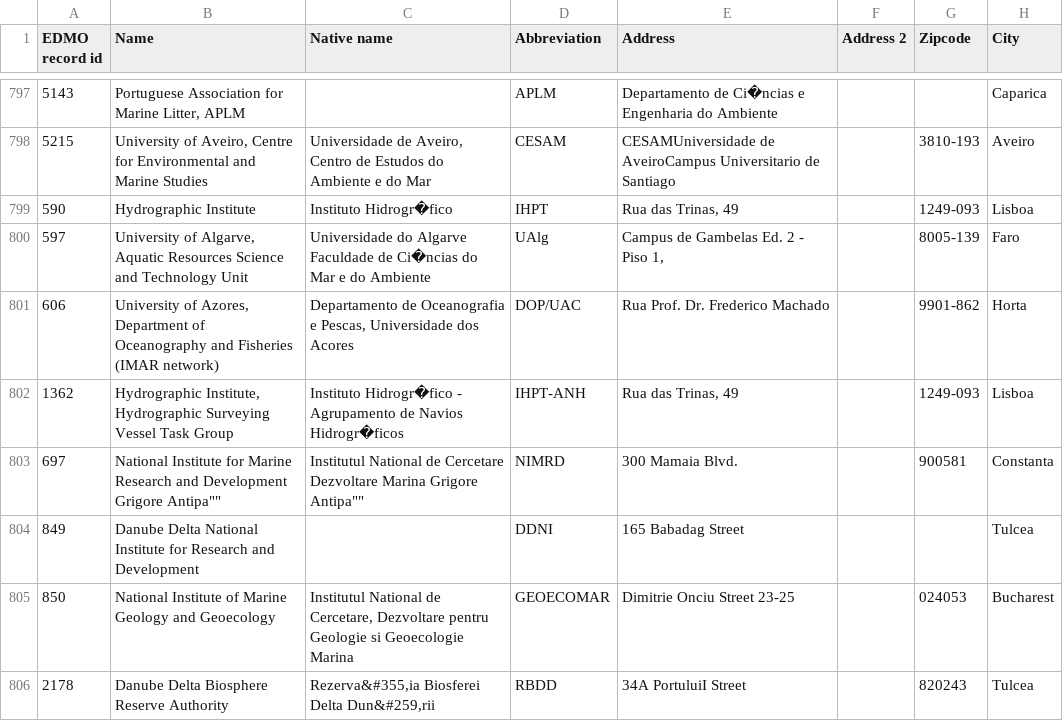
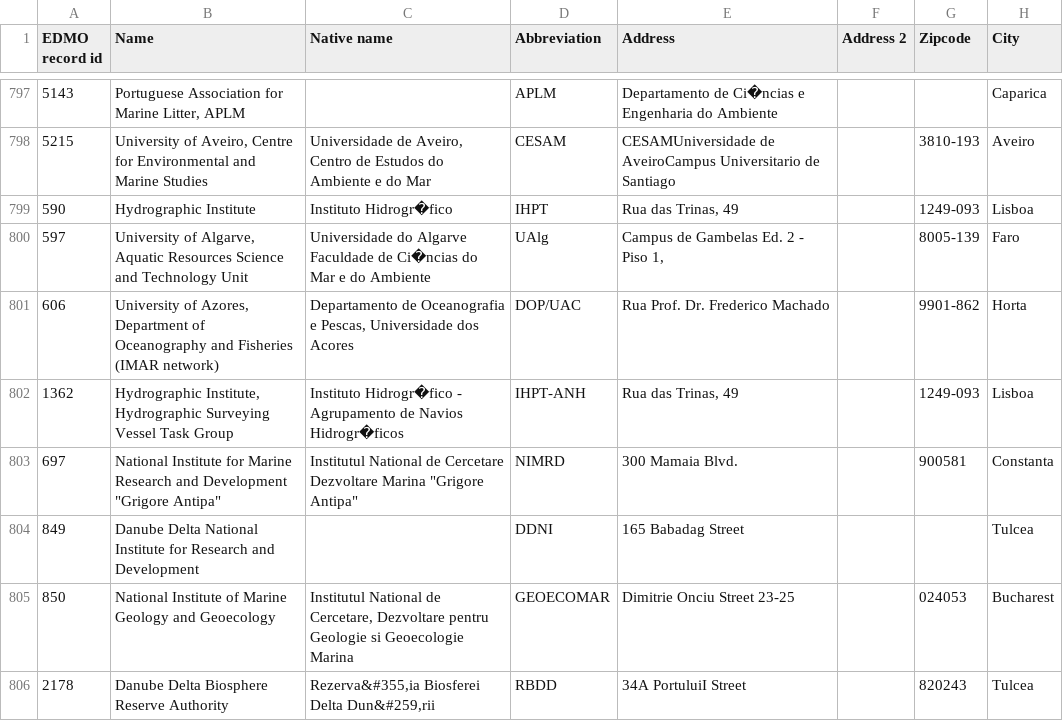
Before and after one commit to maris-development/beacon, a CSV file: beacon-functions/src/blue_cloud/world_ocean_database/edmo.csv, drawn as a sheet; only a part is shown, gaps mark what is left out; the diff covers the shown part only; the diff names each change by its address in the sheet, - before the commit and + after, or states it on an @@ line.

```diff
--- a/beacon-functions/src/blue_cloud/world_ocean_database/edmo.csv
+++ b/beacon-functions/src/blue_cloud/world_ocean_database/edmo.csv
-B803 (Name): …and Development Grigore Antipa""
+B803 (Name): …and Development "Grigore Antipa"
-C803 (Native name): …Dezvoltare Marina Grigore Antipa""
+C803 (Native name): …Dezvoltare Marina "Grigore Antipa"
```
Also changed, not shown: 40 edited cells elsewhere in this file, 20 other files.
